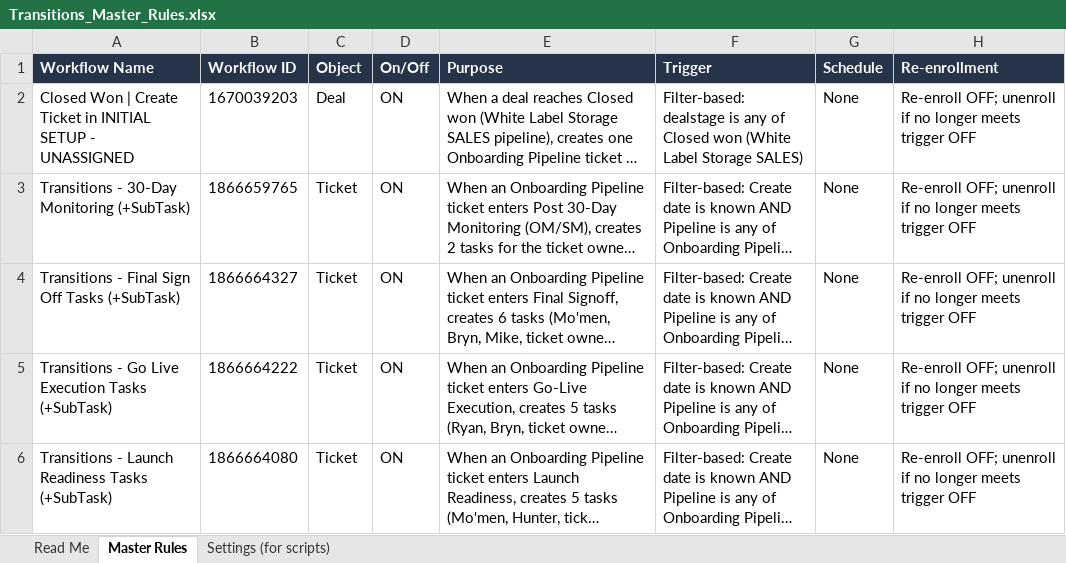
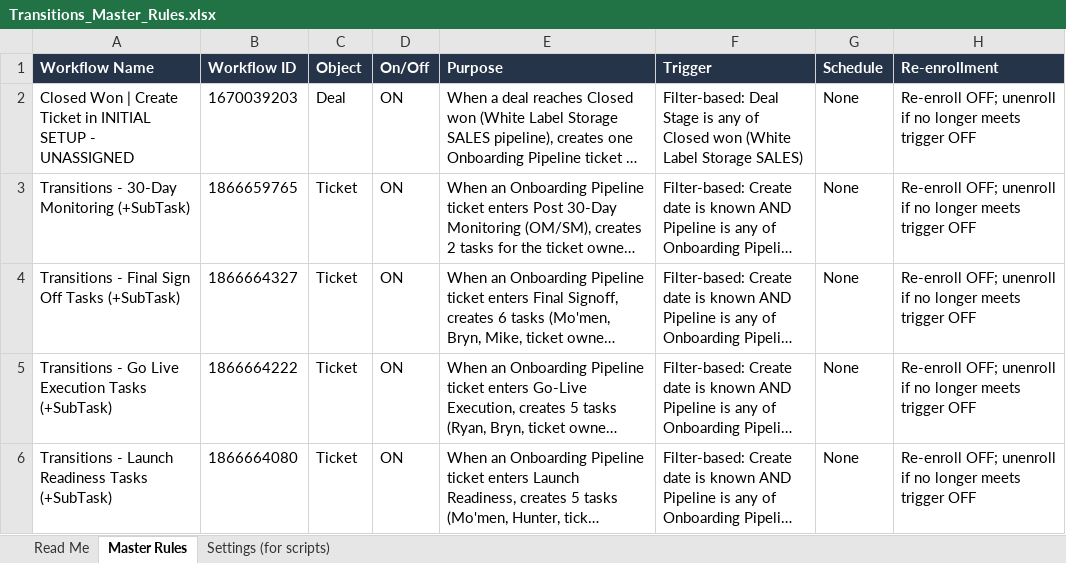
Before and after one commit to cherinegrove-bot/Claude_HubSpot, an Excel workbook: audits/transitions-workflow-audit/Transitions_Master_Rules.xlsx, sheet Master Rules, drawn as a sheet; only a part is shown; long unchanged cells end in …; values as stored, in another font and other column widths than the file's, no borders; the diff covers the shown part only; the diff names each change by its address in the sheet, - before the commit and + after, or states it on an @@ line.

```diff
--- a/audits/transitions-workflow-audit/Transitions_Master_Rules.xlsx (sheet Master Rules)
+++ b/audits/transitions-workflow-audit/Transitions_Master_Rules.xlsx (sheet Master Rules)
-F2 (Trigger): Filter-based: dealstage is any…
+F2 (Trigger): Filter-based: Deal Stage is any…
```
Also changed, not shown: 6 edited cells elsewhere in this sheet, sheet Read Me, sheet Settings (for scripts), 3 other files.
